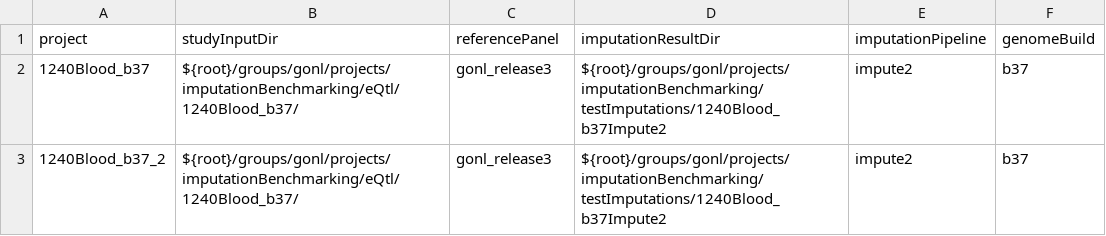
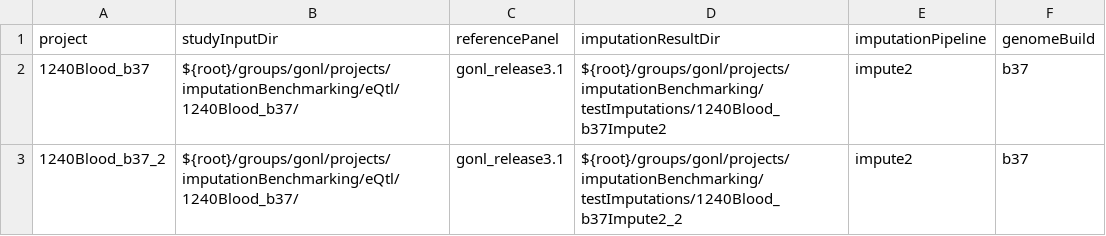
Before and after one commit to molgenis/molgenis_apps-legacy, a CSV file: modules/compute/protocols/imputation/createImputationScripts/sampleWorksheet.csv, drawn as a sheet.

Commit message:
Updated sampleworksheet and parameters. Small changes to protocols.

```diff
--- a/modules/compute/protocols/imputation/createImputationScripts/sampleWorksheet.csv
+++ b/modules/compute/protocols/imputation/createImputationScripts/sampleWorksheet.csv
@@ -1,3 +1,3 @@
 project,studyInputDir,referencePanel,imputationResultDir,imputationPipeline,genomeBuild
-1240Blood_b37,${root}/groups/gonl/projects/imputationBenchmarking/eQtl/1240Blood_b37/,gonl_release3,${root}/groups/gonl/projects/imputationBenchmarking/testImputations/1240Blood_b37Impute2,impute2,b37
-1240Blood_b37_2,${root}/groups/gonl/projects/imputationBenchmarking/eQtl/1240Blood_b37/,gonl_release3,${root}/groups/gonl/projects/imputationBenchmarking/testImputations/1240Blood_b37Impute2,impute2,b37
+1240Blood_b37,${root}/groups/gonl/projects/imputationBenchmarking/eQtl/1240Blood_b37/,gonl_release3.1,${root}/groups/gonl/projects/imputationBenchmarking/testImputations/1240Blood_b37Impute2,impute2,b37
+1240Blood_b37_2,${root}/groups/gonl/projects/imputationBenchmarking/eQtl/1240Blood_b37/,gonl_release3.1,${root}/groups/gonl/projects/imputationBenchmarking/testImputations/1240Blood_b37Impute2_2,impute2,b37
```
Also changed, not shown: modules/compute/protocols/imputation/impute2/parameters.csv, 4 other files.
